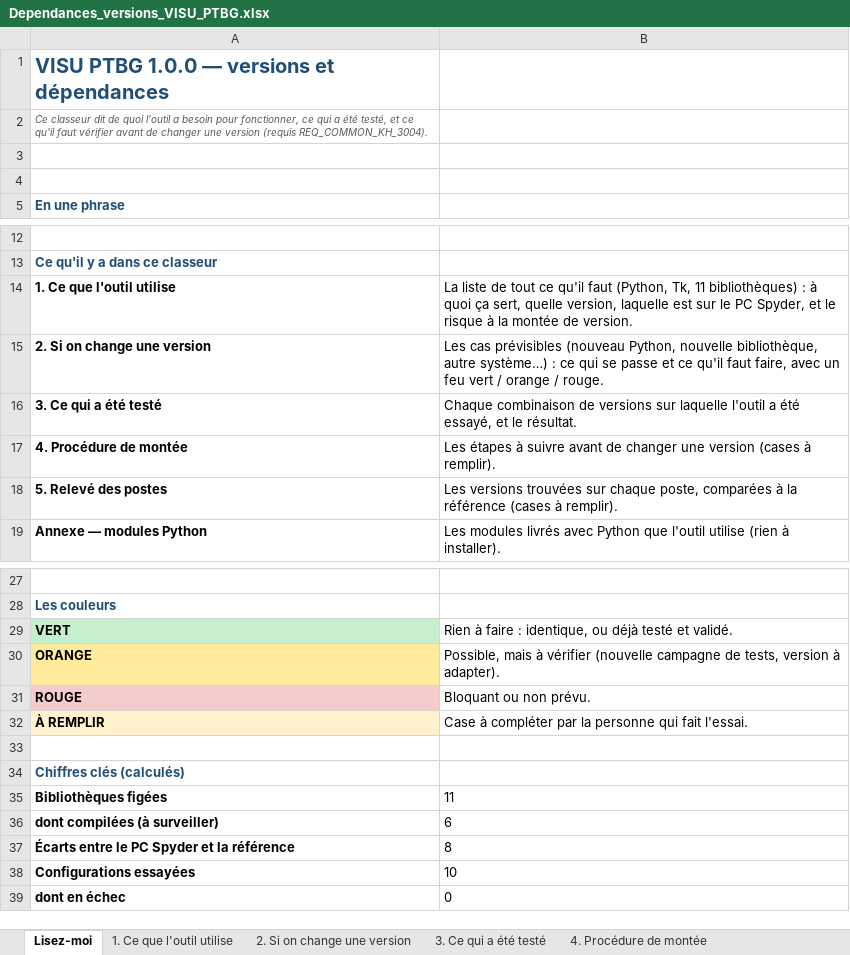
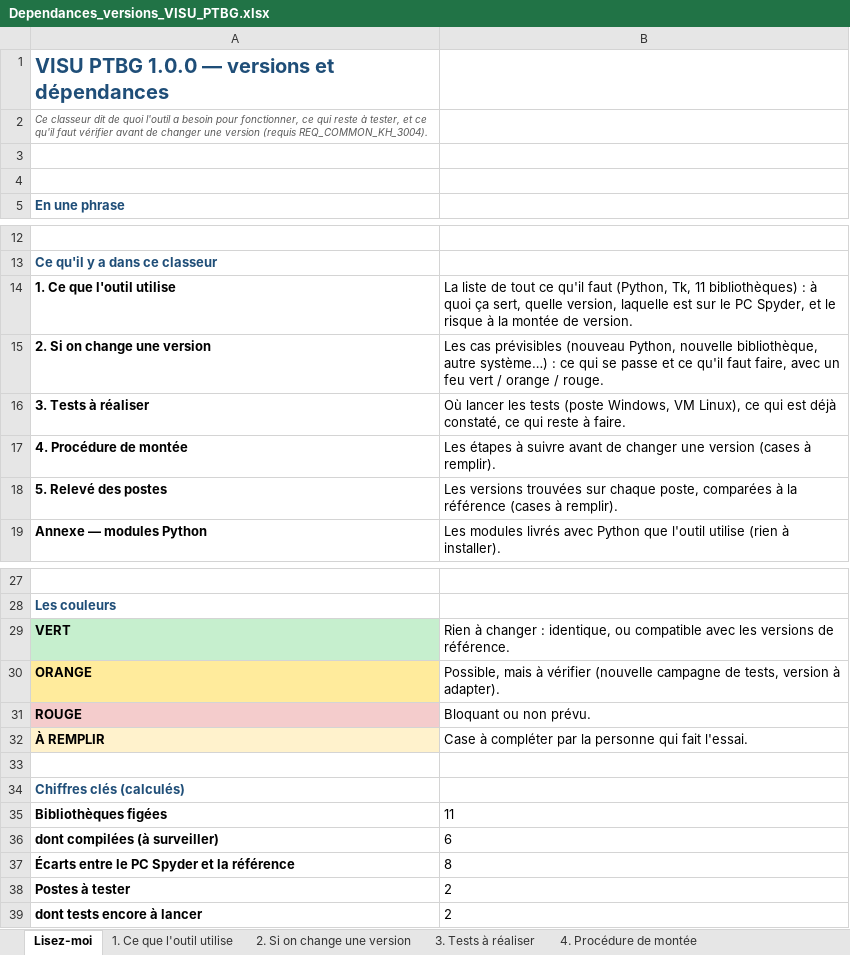
Before and after one commit to mezzine967-lang/arabelle, an Excel workbook: docs/recapitulatif/Dependances_versions_VISU_PTBG.xlsx, sheet Lisez-moi, drawn as a sheet; only a part is shown, gaps mark what is left out; values as stored, in another font and other column widths than the file's, no borders; removed rows and columns are numbered as before the commit, all else as after; the diff names each change by its address in the sheet, - before the commit and + after, or states it on an @@ line.

```diff
--- a/docs/recapitulatif/Dependances_versions_VISU_PTBG.xlsx (sheet Lisez-moi)
+++ b/docs/recapitulatif/Dependances_versions_VISU_PTBG.xlsx (sheet Lisez-moi)
-sheet tab: 3. Ce qui a été testé
+sheet tab: 3. Tests à réaliser
-A2: …ce qui a été testé, et ce…
+A2: …ce qui reste à tester, et ce…
-row 16: 3. Ce qui a été testé | Chaque combinaison de versions sur laquelle l'outil a été essayé, et le résultat.
+row 16: 3. Tests à réaliser | Où lancer les tests (poste Windows, VM Linux), ce qui est déjà constaté, ce qui reste à faire.
-B29: Rien à faire : identique, ou déjà testé et validé.
+B29: Rien à changer : identique, ou compatible avec les versions de référence.
-row 38: Configurations essayées | 10
-row 39: dont en échec | 0
+row 38: Postes à tester | 2
+row 39: dont tests encore à lancer | 2
```
Also changed, not shown: sheet 3. Tests à réaliser, sheet 2. Si on change une version, sheet 1. Ce que l'outil utilise, sheet 5. Relevé des postes, sheet 4. Procédure de montée, formulas that keep their value, docs/recapitulatif/Recapitulatif_requis_VISU_PTBG.xlsx, 7 other files.
